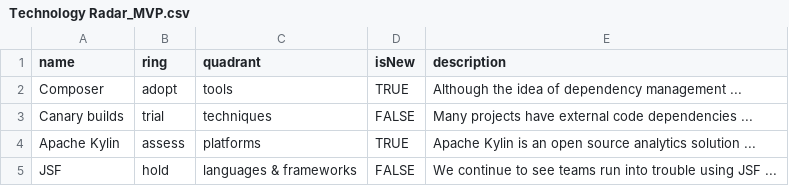
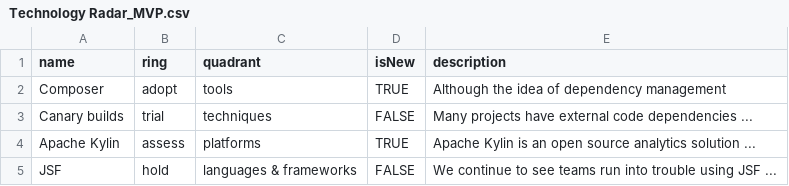
Before and after one commit to prasanthponnoth/csvhost, a CSV file: Technology Radar_MVP.csv, drawn as a sheet.

Commit message:
Update Technology Radar_MVP.csv

```diff
--- a/Technology Radar_MVP.csv
+++ b/Technology Radar_MVP.csv
@@ -1,3 +1,3 @@
 name,ring,quadrant,isNew,description
-Composer,adopt,tools,TRUE,"Although the idea of dependency management ..."
+Composer,adopt,tools,TRUE,"Although the idea of dependency management"
 Canary builds,trial,techniques,FALSE,"Many projects have external code dependencies ..."
```
